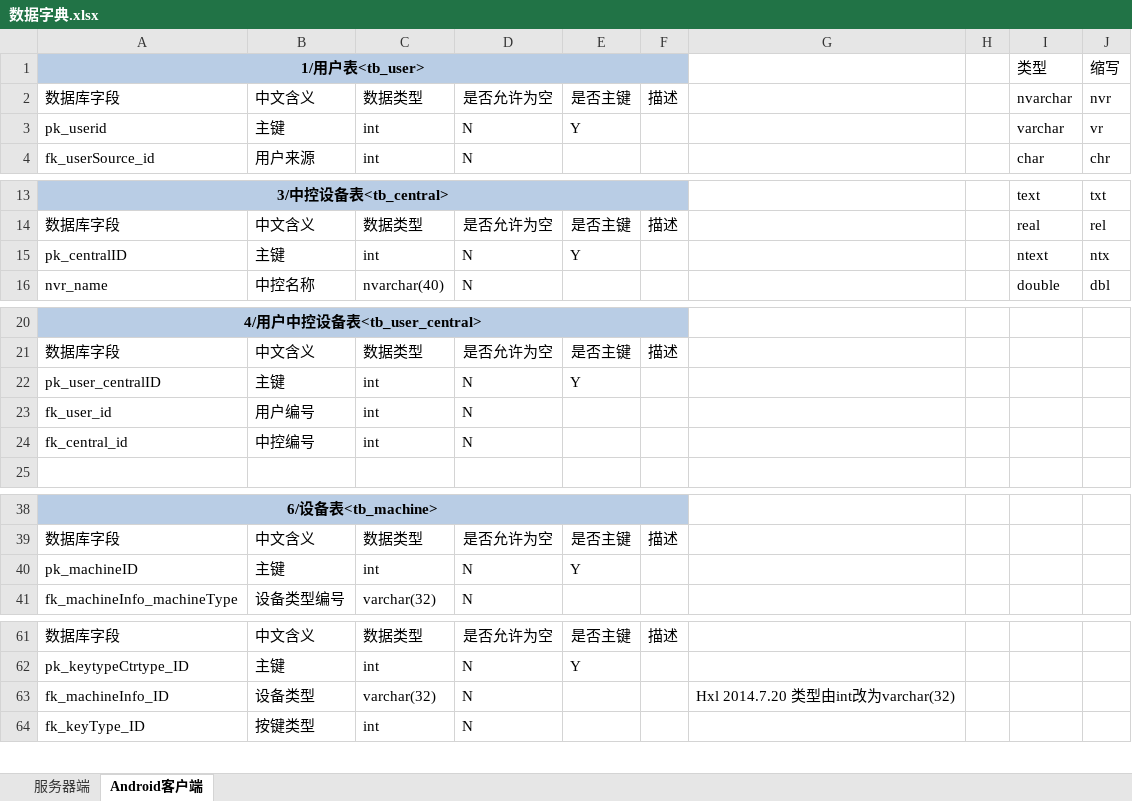
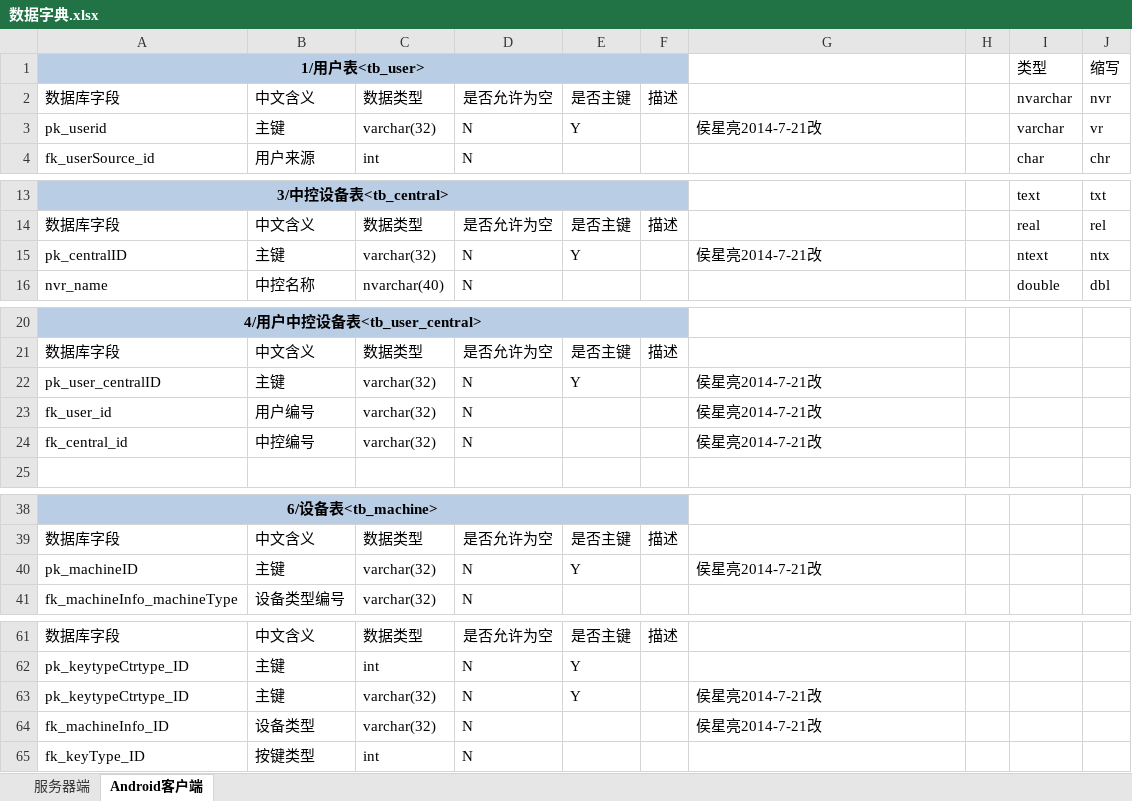
Before and after one commit to guohaodong/Jarvis, an Excel workbook: 数据库设计相关/数据字典.xlsx, sheet Android客户端, drawn as a sheet; only a part is shown, gaps mark what is left out; values as stored, in another font and other column widths than the file's, no borders; addresses are those after the commit; the diff covers the shown part only; the diff names each change by its address in the sheet, - before the commit and + after, or states it on an @@ line.

```diff
--- a/数据库设计相关/数据字典.xlsx (sheet Android客户端)
+++ b/数据库设计相关/数据字典.xlsx (sheet Android客户端)
-C3: int
+C3: varchar(32)
-G3: (empty)
+G3: 侯星亮2014-7-21改
-C15: int
+C15: varchar(32)
-G15: (empty)
+G15: 侯星亮2014-7-21改
-C22:C24: int
+C22:C24: varchar(32)
-G22:G24: (empty)
+G22:G24: 侯星亮2014-7-21改
-C40: int
+C40: varchar(32)
-G40: (empty)
+G40: 侯星亮2014-7-21改
+row 63: pk_keytypeCtrtype_ID | 主键 | varchar(32) | N | Y |  | 侯星亮2014-7-21改
-G64: Hxl 2014.7.20 类型由int改为varchar(32)
+G64: 侯星亮2014-7-21改
```
Also changed, not shown: 2 edited cells elsewhere in this sheet, sheet 服务器端, 3 other files.
